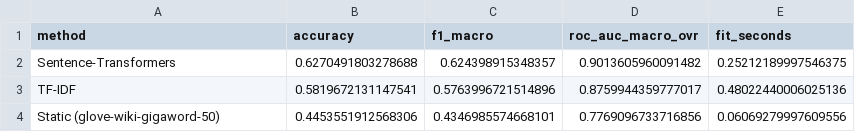
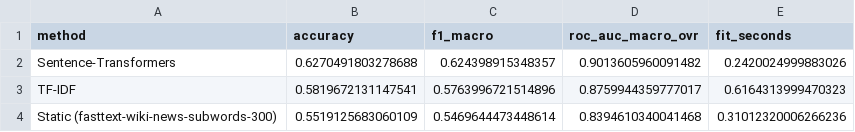
Before and after one commit to Kuzina-Varya/MWwithD, a CSV file: reports/lab4/method_comparison.csv, drawn as a sheet.

```diff
--- a/reports/lab4/method_comparison.csv
+++ b/reports/lab4/method_comparison.csv
@@ -1,4 +1,4 @@
 method,accuracy,f1_macro,roc_auc_macro_ovr,fit_seconds
-Sentence-Transformers,0.6270491803278688,0.624398915348357,0.9013605960091482,0.25212189997546375
-TF-IDF,0.5819672131147541,0.5763996721514896,0.8759944359777017,0.48022440006025136
-Static (glove-wiki-gigaword-50),0.4453551912568306,0.4346985574668101,0.7769096733716856,0.06069279997609556
+Sentence-Transformers,0.6270491803278688,0.624398915348357,0.9013605960091482,0.2420024999883026
+TF-IDF,0.5819672131147541,0.5763996721514896,0.8759944359777017,0.6164313999470323
+Static (fasttext-wiki-news-subwords-300),0.5519125683060109,0.5469644473448614,0.8394610340041468,0.31012320006266236
```
Also changed, not shown: reports/lab4/sentence_embeddings_validation.csv, reports/lab4/static_embeddings_validation.csv, 5 other files.
